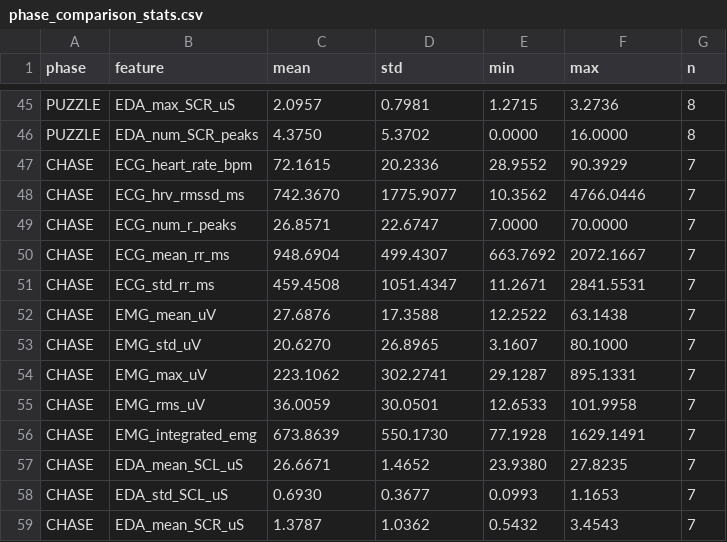
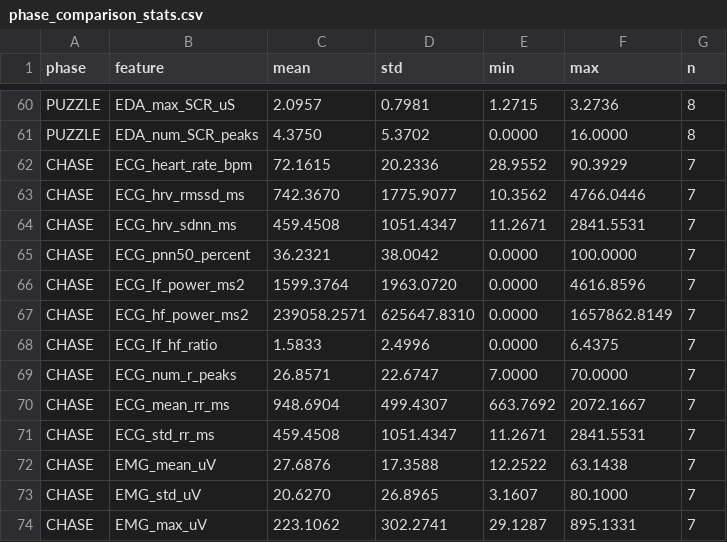
Before and after one commit to hwacho9/thesis, a CSV file: thesis-latex-template-251130/summary/phase_comparison_stats.csv, drawn as a sheet; only a part is shown, gaps mark what is left out; the shorter side is filled out with more unchanged rows; the diff covers the shown part only.

```diff
--- a/thesis-latex-template-251130/summary/phase_comparison_stats.csv
+++ b/thesis-latex-template-251130/summary/phase_comparison_stats.csv
@@ -48,2 +63,7 @@ CHASE,ECG_heart_rate_bpm,72.1615,20.2336,28.9552,90.3929,7
 CHASE,ECG_hrv_rmssd_ms,742.3670,1775.9077,10.3562,4766.0446,7
+CHASE,ECG_hrv_sdnn_ms,459.4508,1051.4347,11.2671,2841.5531,7
+CHASE,ECG_pnn50_percent,36.2321,38.0042,0.0000,100.0000,7
+CHASE,ECG_lf_power_ms2,1599.3764,1963.0720,0.0000,4616.8596,7
+CHASE,ECG_hf_power_ms2,239058.2571,625647.8310,0.0000,1657862.8149,7
+CHASE,ECG_lf_hf_ratio,1.5833,2.4996,0.0000,6.4375,7
 CHASE,ECG_num_r_peaks,26.8571,22.6747,7.0000,70.0000,7
```
Also changed, not shown: 15 added rows elsewhere in this file, thesis-latex-template-251130/summary/deep_research_features.csv, 12 other files.
